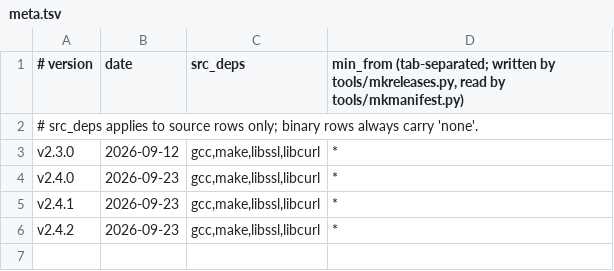
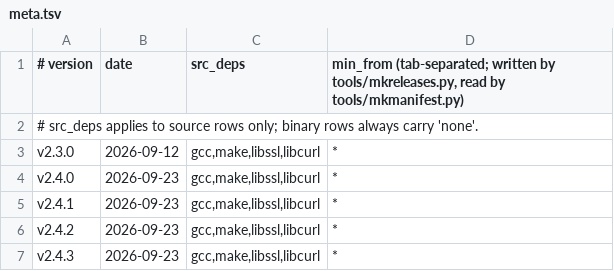
Before and after one commit to robertclemens/ircbot-releases, a TSV file: ircbot/c/meta.tsv, drawn as a sheet; the diff names each change by its address in the sheet, - before the commit and + after, or states it on an @@ line.

```diff
--- a/ircbot/c/meta.tsv
+++ b/ircbot/c/meta.tsv
+row 7: v2.4.3 | 2026-09-23 | gcc,make,libssl,libcurl | *
```
Also changed, not shown: ircbot/rs/meta.tsv, 12 other files.
